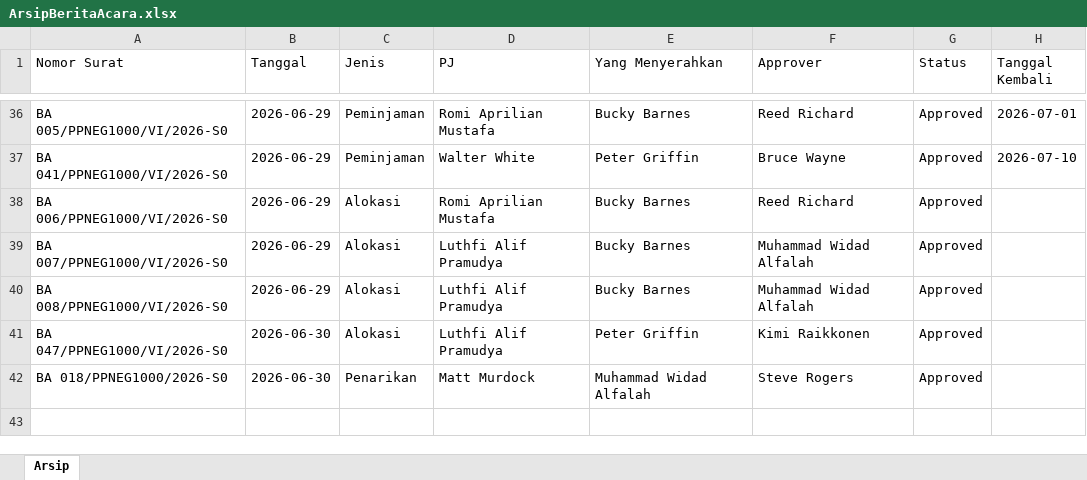
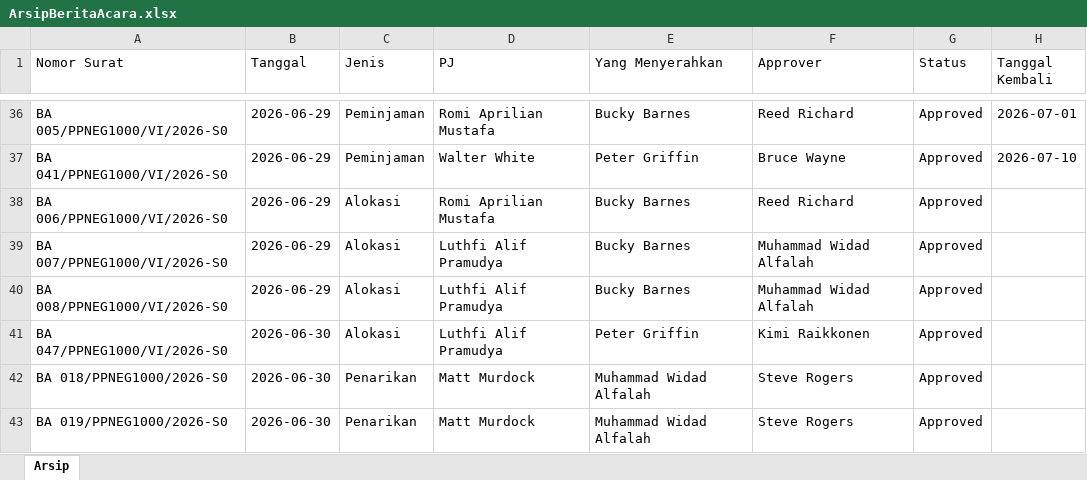
Before and after one commit to widadalfalah03/Sistem_Berita_Acara, an Excel workbook: SistemBeritaAcara.Web/data/ArsipBeritaAcara.xlsx, sheet Arsip, drawn as a sheet; only a part is shown, gaps mark what is left out; values as stored, in another font and other column widths than the file's, no borders; the diff names each change by its address in the sheet, - before the commit and + after, or states it on an @@ line.

```diff
--- a/SistemBeritaAcara.Web/data/ArsipBeritaAcara.xlsx (sheet Arsip)
+++ b/SistemBeritaAcara.Web/data/ArsipBeritaAcara.xlsx (sheet Arsip)
+row 43: BA 019/PPNEG1000/2026-S0 | 2026-06-30 | Penarikan | Matt Murdock | Muhammad Widad Alfalah | Steve Rogers | Approved
```
Also changed, not shown: 1 other file.
